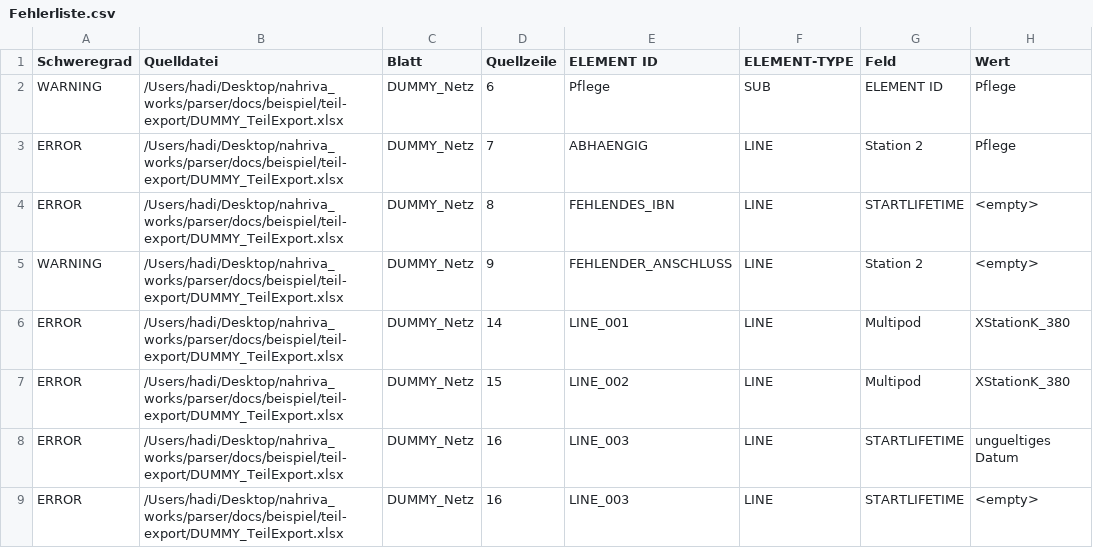
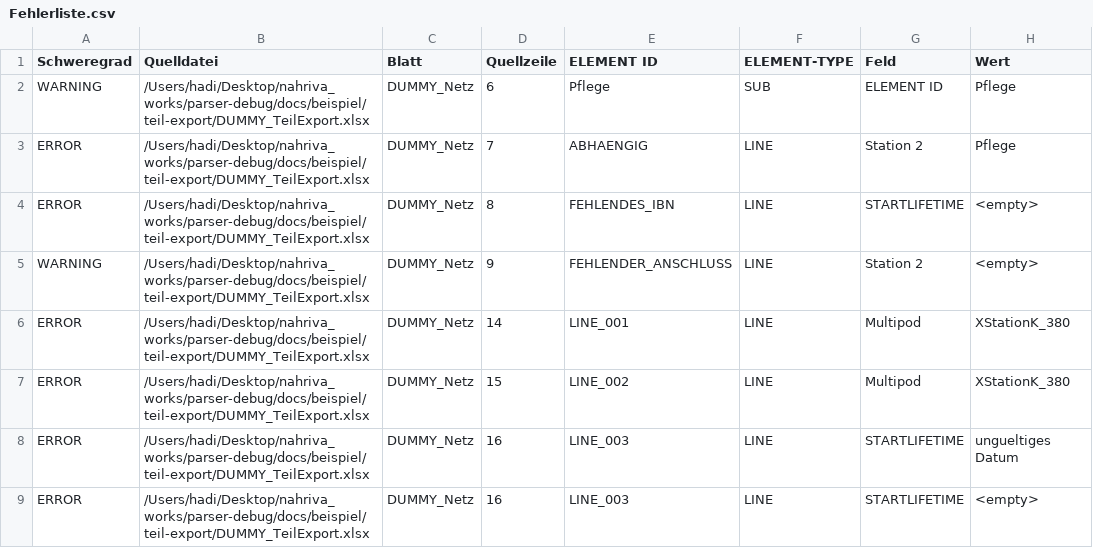
Before and after one commit to hadiibrahim-Engin/parser, a CSV file: docs/beispiel/teil-export/output/Fehlerliste.csv, drawn as a sheet; only a part is shown; the diff names each change by its address in the sheet, - before the commit and + after, or states it on an @@ line.

Commit message:
Migrate parser to parser-debug and add direct VS Code debugging

```diff
--- a/docs/beispiel/teil-export/output/Fehlerliste.csv
+++ b/docs/beispiel/teil-export/output/Fehlerliste.csv
-B2:B9 (Quelldatei): /Users/hadi/Desktop/nahriva_works/parser/docs/beispiel/teil-export/DUMMY_TeilExport.xlsx
+B2:B9 (Quelldatei): /Users/hadi/Desktop/nahriva_works/parser-debug/docs/beispiel/teil-export/DUMMY_TeilExport.xlsx
```
Also changed, not shown: 8 other files.
